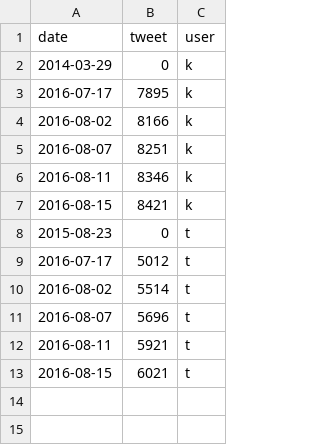
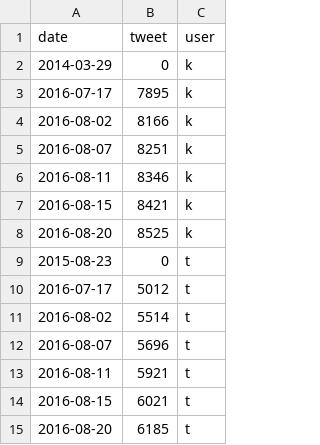
Before and after one commit to dongkwan-kim/D3js-test, a CSV file: data.csv, drawn as a sheet; the diff names each change by its address in the sheet, - before the commit and + after, or states it on an @@ line.

Commit message:
2016-08-20

```diff
--- a/data.csv
+++ b/data.csv
+row 8: 2016-08-20 | 8525 | k
+row 15: 2016-08-20 | 6185 | t
```
